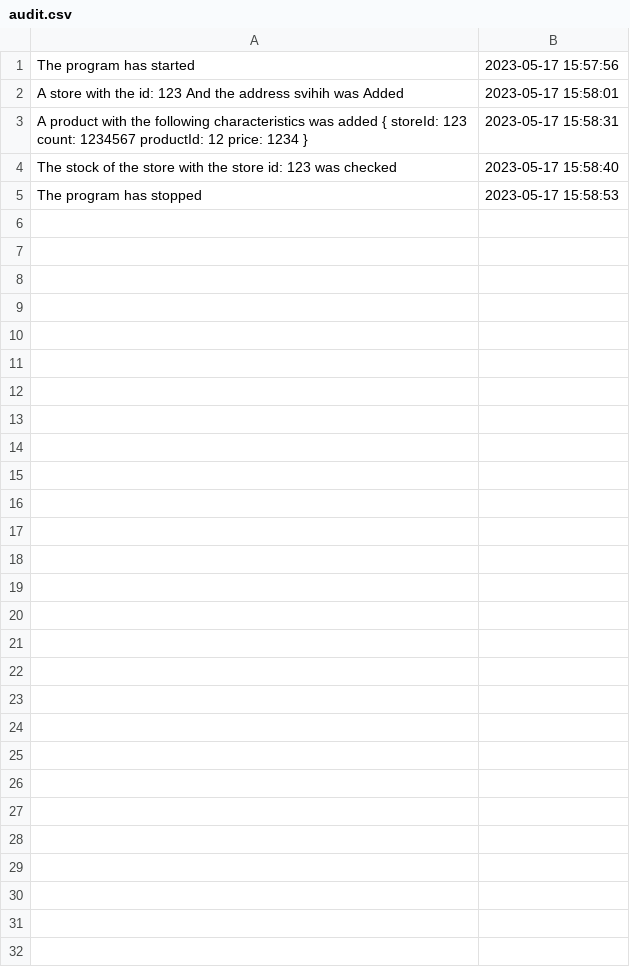
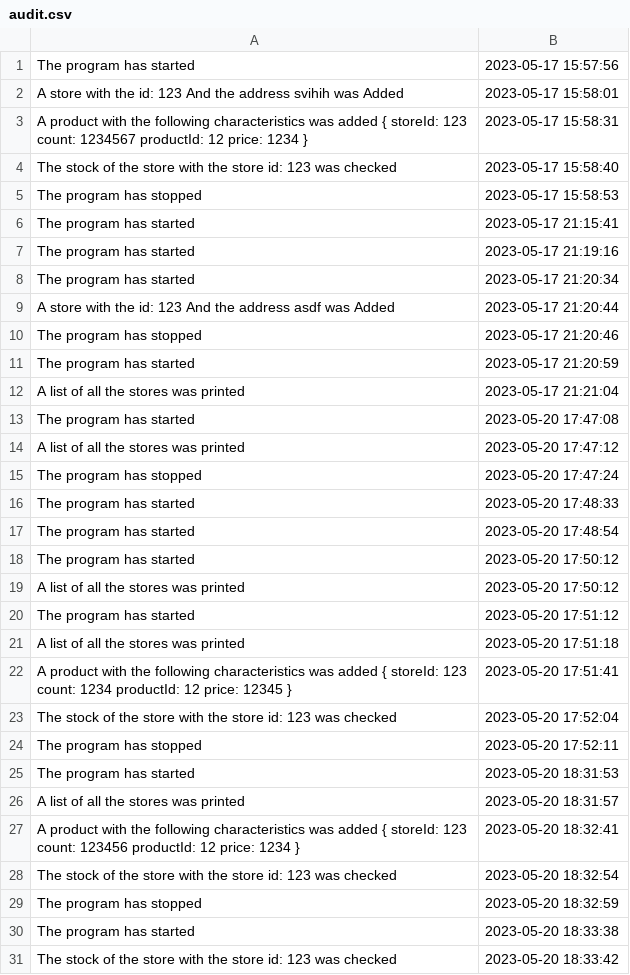
Before and after one commit to AlexePaul/PROIECT_PAO_234_ALEXE_VASILE_PAUL, a CSV file: StoreApp/src/CSV/audit.csv, drawn as a sheet; the diff names each change by its address in the sheet, - before the commit and + after, or states it on an @@ line.

```diff
--- a/StoreApp/src/CSV/audit.csv
+++ b/StoreApp/src/CSV/audit.csv
+row 6: The program has started | 2023-05-17 21:15:41
+row 7: The program has started | 2023-05-17 21:19:16
+row 8: The program has started | 2023-05-17 21:20:34
+row 9: A store with the id: 123 And the address asdf was Added | 2023-05-17 21:20:44
+row 10: The program has stopped | 2023-05-17 21:20:46
+row 11: The program has started | 2023-05-17 21:20:59
+row 12: A list of all the stores was printed | 2023-05-17 21:21:04
+row 13: The program has started | 2023-05-20 17:47:08
+row 14: A list of all the stores was printed | 2023-05-20 17:47:12
+row 15: The program has stopped | 2023-05-20 17:47:24
+row 16: The program has started | 2023-05-20 17:48:33
+row 17: The program has started | 2023-05-20 17:48:54
+row 18: The program has started | 2023-05-20 17:50:12
+row 19: A list of all the stores was printed | 2023-05-20 17:50:12
+row 20: The program has started | 2023-05-20 17:51:12
+row 21: A list of all the stores was printed | 2023-05-20 17:51:18
+row 22: A product with the following characteristics was added { storeId: 123 count: 1234 productId: 12 price: 12345 } | 2023-05-20 17:51:41
+row 23: The stock of the store with the store id: 123 was checked | 2023-05-20 17:52:04
+row 24: The program has stopped | 2023-05-20 17:52:11
+row 25: The program has started | 2023-05-20 18:31:53
+row 26: A list of all the stores was printed | 2023-05-20 18:31:57
+row 27: A product with the following characteristics was added { storeId: 123 count: 123456 productId: 12 price: 1234 } | 2023-05-20 18:32:41
+row 28: The stock of the store with the store id: 123 was checked | 2023-05-20 18:32:54
+row 29: The program has stopped | 2023-05-20 18:32:59
+row 30: The program has started | 2023-05-20 18:33:38
+row 31: The stock of the store with the store id: 123 was checked | 2023-05-20 18:33:42
```
Also changed, not shown: 32 other files.
